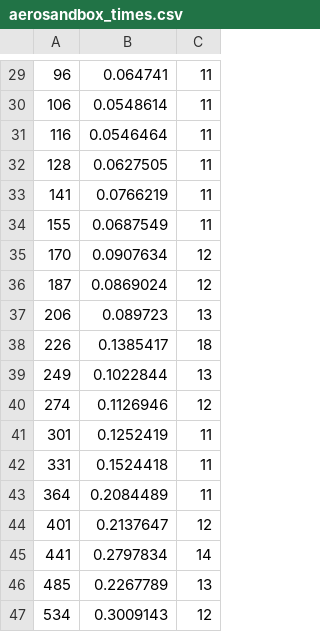
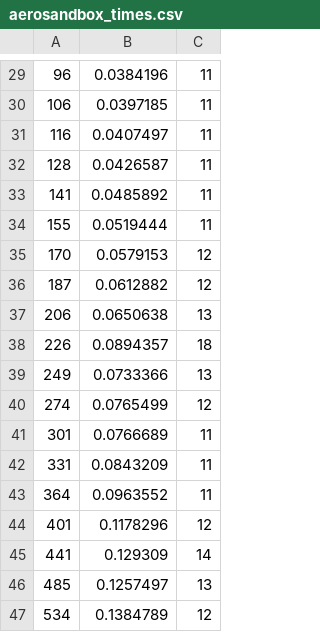
Before and after one commit to peterdsharpe/AeroSandbox, a CSV file: tutorial/01 - Optimization and Math/01 - Optimization Benchmark Problems/openmdao_beam/aerosandbox_times.csv, drawn as a sheet; only a part is shown, gaps mark what is left out; the diff covers the shown part only.

```diff
--- a/tutorial/01 - Optimization and Math/01 - Optimization Benchmark Problems/openmdao_beam/aerosandbox_times.csv
+++ b/tutorial/01 - Optimization and Math/01 - Optimization Benchmark Problems/openmdao_beam/aerosandbox_times.csv
@@ -29,19 +29,19 @@
-96,0.064741,11
-106,0.0548614,11
-116,0.0546464,11
-128,0.0627505,11
-141,0.0766219,11
-155,0.0687549,11
-170,0.0907634,12
-187,0.0869024,12
-206,0.089723,13
-226,0.1385417,18
-249,0.1022844,13
-274,0.1126946,12
-301,0.1252419,11
-331,0.1524418,11
-364,0.2084489,11
-401,0.2137647,12
-441,0.2797834,14
-485,0.2267789,13
-534,0.3009143,12
+96,0.0384196,11
+106,0.0397185,11
+116,0.0407497,11
+128,0.0426587,11
+141,0.0485892,11
+155,0.0519444,11
+170,0.0579153,12
+187,0.0612882,12
+206,0.0650638,13
+226,0.0894357,18
+249,0.0733366,13
+274,0.0765499,12
+301,0.0766689,11
+331,0.0843209,11
+364,0.0963552,11
+401,0.1178296,12
+441,0.129309,14
+485,0.1257497,13
+534,0.1384789,12
```
Also changed, not shown: 28 edited cells elsewhere in this file.
